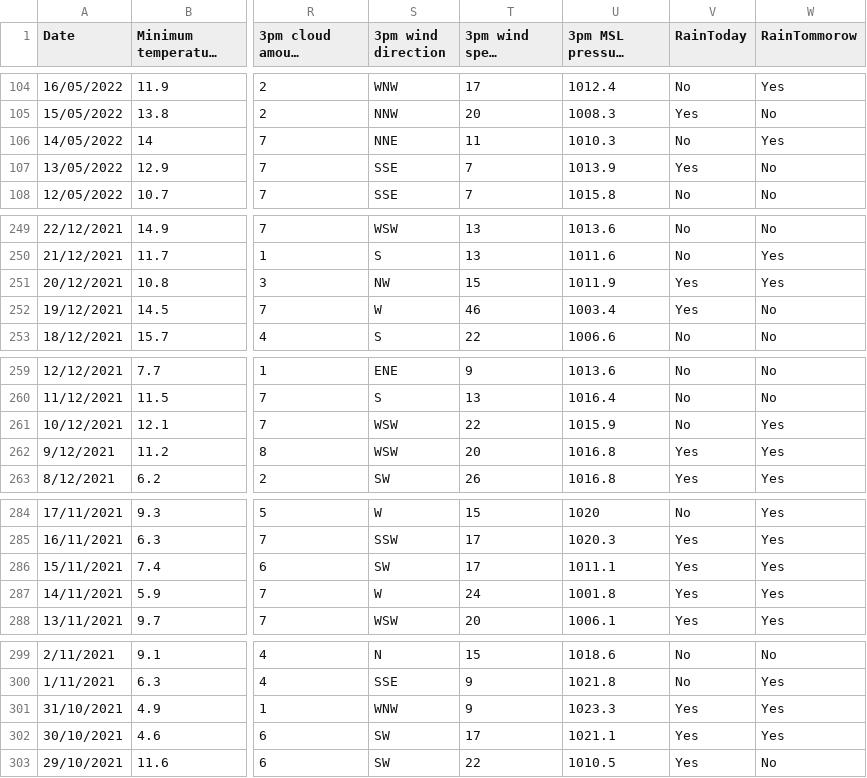
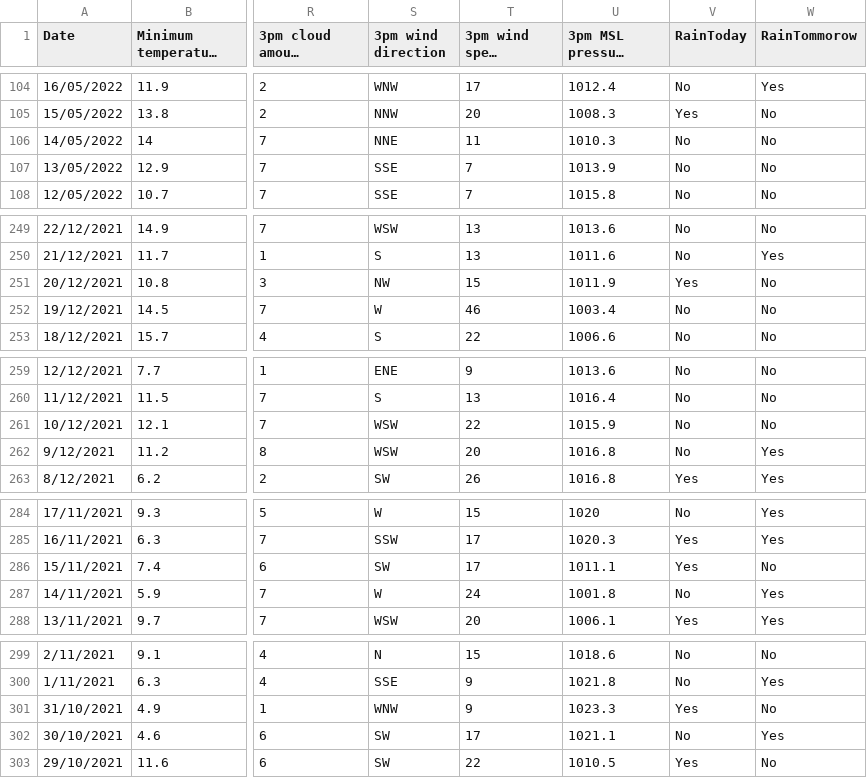
Before and after one commit to Cordelia16/DABI, a CSV file: dataset/weather_data.csv, drawn as a sheet; only a part is shown, gaps mark what is left out; long unchanged cells end in …; the diff covers the shown part only; the diff names each change by its address in the sheet, - before the commit and + after, or states it on an @@ line.

```diff
--- a/dataset/weather_data.csv
+++ b/dataset/weather_data.csv
-W106 (RainTommorow): Yes
+W106 (RainTommorow): No
-V107 (RainToday): Yes
+V107 (RainToday): No
-W251 (RainTommorow): Yes
+W251 (RainTommorow): No
-V252 (RainToday): Yes
+V252 (RainToday): No
-W261 (RainTommorow): Yes
+W261 (RainTommorow): No
-V262 (RainToday): Yes
+V262 (RainToday): No
-W286 (RainTommorow): Yes
+W286 (RainTommorow): No
-V287 (RainToday): Yes
+V287 (RainToday): No
-W301 (RainTommorow): Yes
+W301 (RainTommorow): No
-V302 (RainToday): Yes
+V302 (RainToday): No
```
Also changed, not shown: 6 edited cells elsewhere in this file, dataset/sales_data.csv, 14 other files.
